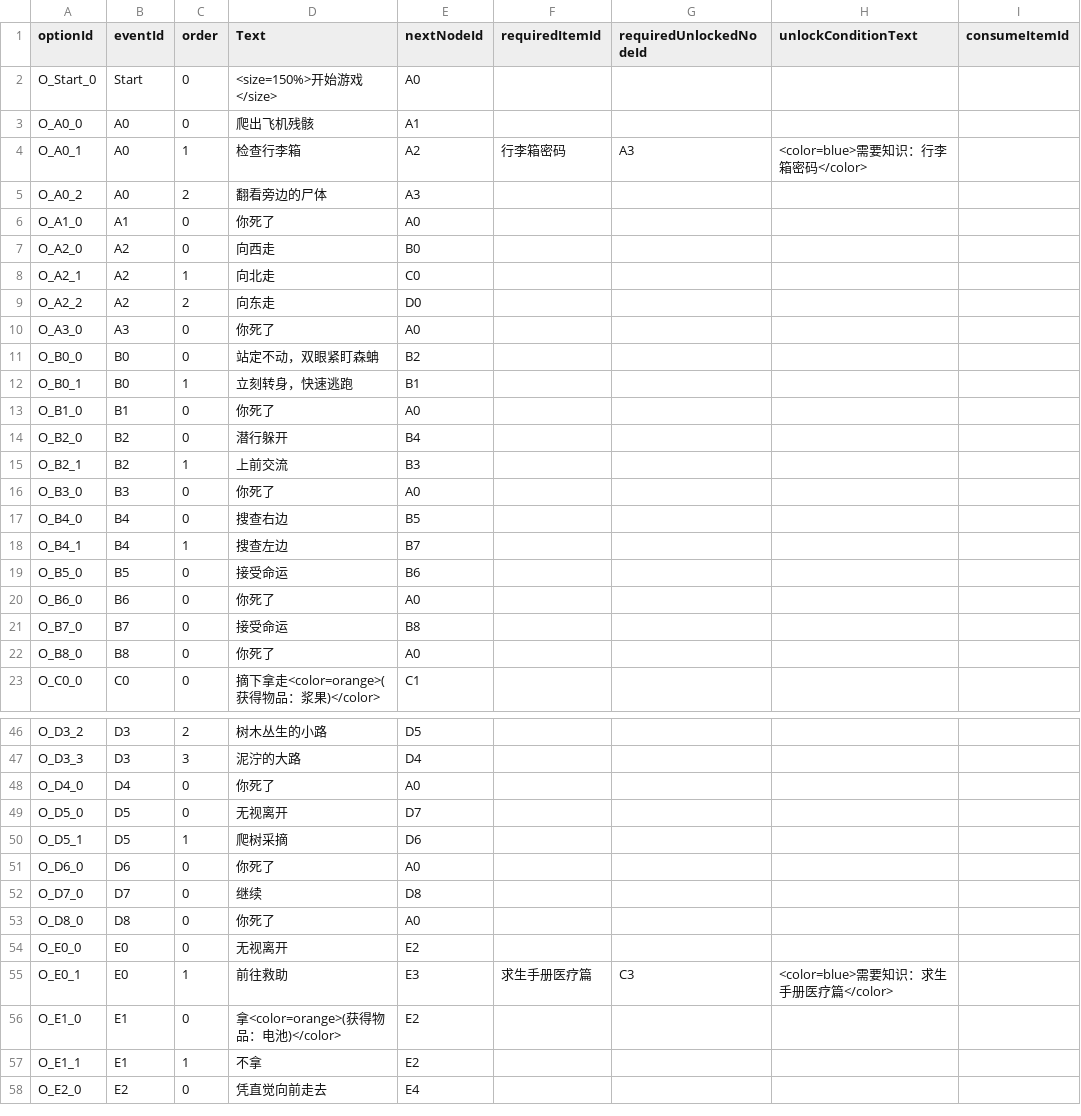
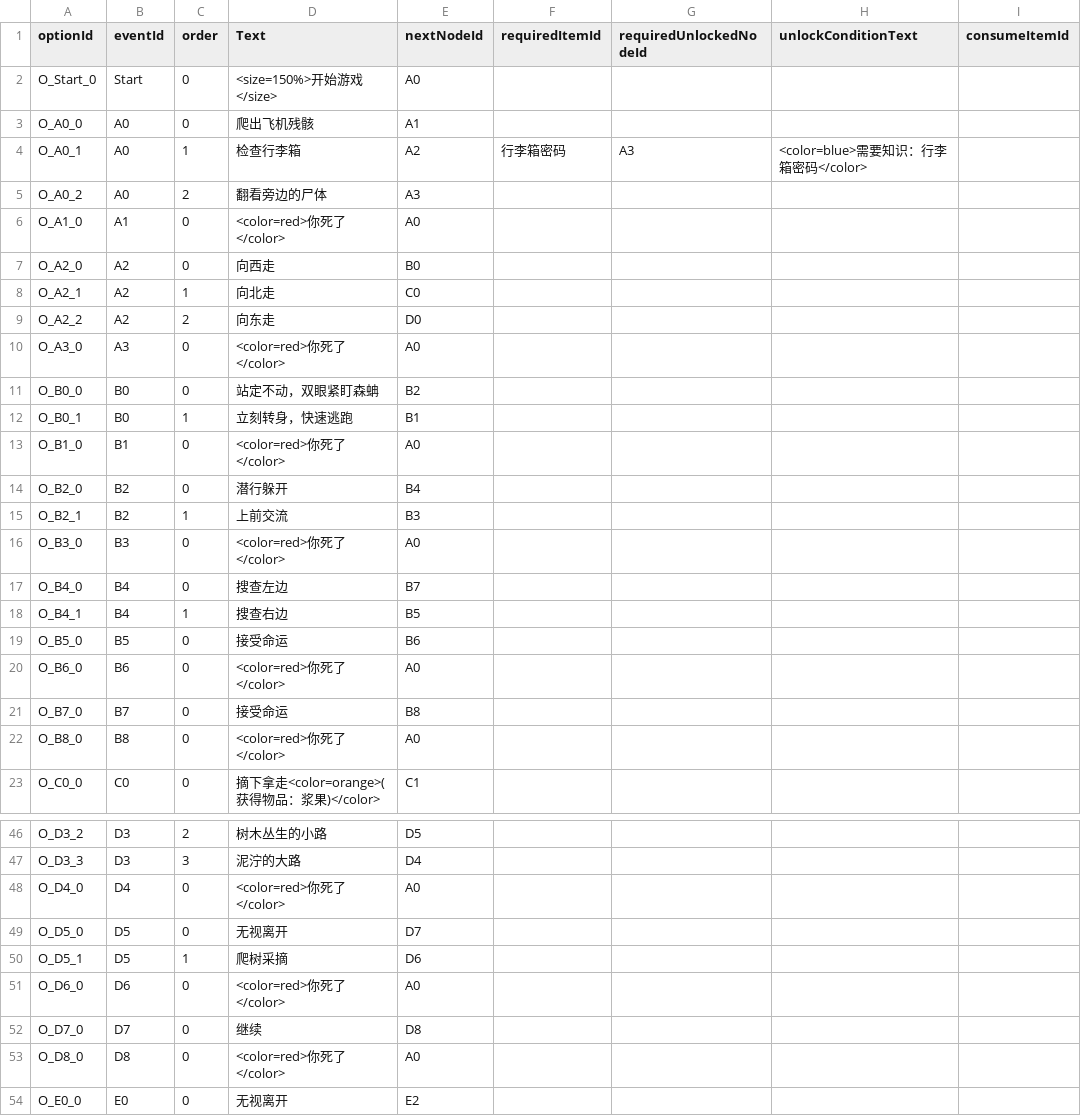
Before and after one commit to xia-xiaxia/TencentGamejam-2026, a CSV file: Assets/Scripts/GameData/StorySource/Options.csv, drawn as a sheet; only a part is shown, gaps mark what is left out; the shorter side is filled out with more unchanged rows; the diff covers the shown part only.

```diff
--- a/Assets/Scripts/GameData/StorySource/Options.csv
+++ b/Assets/Scripts/GameData/StorySource/Options.csv
@@ -5,3 +5,3 @@ O_A0_1,A0,1,检查行李箱,A2,行李箱密码,A3,<color=blue>需要知识：行
 O_A0_2,A0,2,翻看旁边的尸体,A3,,,
-O_A1_0,A1,0,你死了,A0,,,
+O_A1_0,A1,0,<color=red>你死了</color>,A0,,,
 O_A2_0,A2,0,向西走,B0,,,
@@ -9,15 +9,15 @@ O_A2_1,A2,1,向北走,C0,,,
 O_A2_2,A2,2,向东走,D0,,,
-O_A3_0,A3,0,你死了,A0,,,
+O_A3_0,A3,0,<color=red>你死了</color>,A0,,,
 O_B0_0,B0,0,站定不动，双眼紧盯森蚺,B2,,,
 O_B0_1,B0,1,立刻转身，快速逃跑,B1,,,
-O_B1_0,B1,0,你死了,A0,,,
+O_B1_0,B1,0,<color=red>你死了</color>,A0,,,
 O_B2_0,B2,0,潜行躲开,B4,,,
 O_B2_1,B2,1,上前交流,B3,,,
-O_B3_0,B3,0,你死了,A0,,,
-O_B4_0,B4,0,搜查右边,B5,,,
-O_B4_1,B4,1,搜查左边,B7,,,
+O_B3_0,B3,0,<color=red>你死了</color>,A0,,,
+O_B4_0,B4,0,搜查左边,B7,,,
+O_B4_1,B4,1,搜查右边,B5,,,
 O_B5_0,B5,0,接受命运,B6,,,
-O_B6_0,B6,0,你死了,A0,,,
+O_B6_0,B6,0,<color=red>你死了</color>,A0,,,
 O_B7_0,B7,0,接受命运,B8,,,
-O_B8_0,B8,0,你死了,A0,,,
+O_B8_0,B8,0,<color=red>你死了</color>,A0,,,
 O_C0_0,C0,0,摘下拿走<color=orange>(获得物品：浆果)</color>,C1,,,
@@ -47,8 +47,8 @@ O_D3_2,D3,2,树木丛生的小路,D5,,,
 O_D3_3,D3,3,泥泞的大路,D4,,,
-O_D4_0,D4,0,你死了,A0,,,
+O_D4_0,D4,0,<color=red>你死了</color>,A0,,,
 O_D5_0,D5,0,无视离开,D7,,,
 O_D5_1,D5,1,爬树采摘,D6,,,
-O_D6_0,D6,0,你死了,A0,,,
+O_D6_0,D6,0,<color=red>你死了</color>,A0,,,
 O_D7_0,D7,0,继续,D8,,,
-O_D8_0,D8,0,你死了,A0,,,
+O_D8_0,D8,0,<color=red>你死了</color>,A0,,,
 O_E0_0,E0,0,无视离开,E2,,,
```
Also changed, not shown: 7 edited cells elsewhere in this file, Assets/Scripts/GameData/StorySource/Events.csv, 9 other files.
